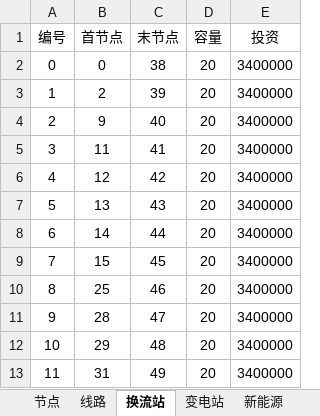
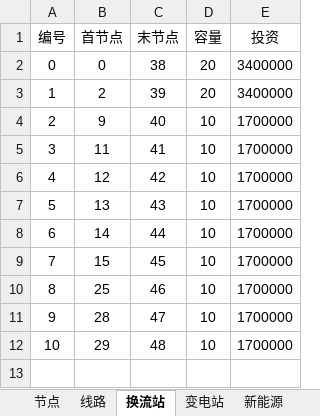
Before and after one commit to pengxiang-liu/benders-decomposition-in-power-system, an Excel workbook: data/Data-Ninghai.xlsx, sheet 换流站, drawn as a sheet; values as stored, in another font and other column widths than the file's, no borders; the diff names each change by its address in the sheet, - before the commit and + after, or states it on an @@ line.

```diff
--- a/data/Data-Ninghai.xlsx (sheet 换流站)
+++ b/data/Data-Ninghai.xlsx (sheet 换流站)
-D4:D12 (容量): 20
+D4:D12 (容量): 10
-E4:E12 (投资): 3400000
+E4:E12 (投资): 1700000
-row 13: 11 | 31 | 49 | 20 | 3400000
```
Also changed, not shown: sheet 线路, sheet 节点, sheet 新能源.
